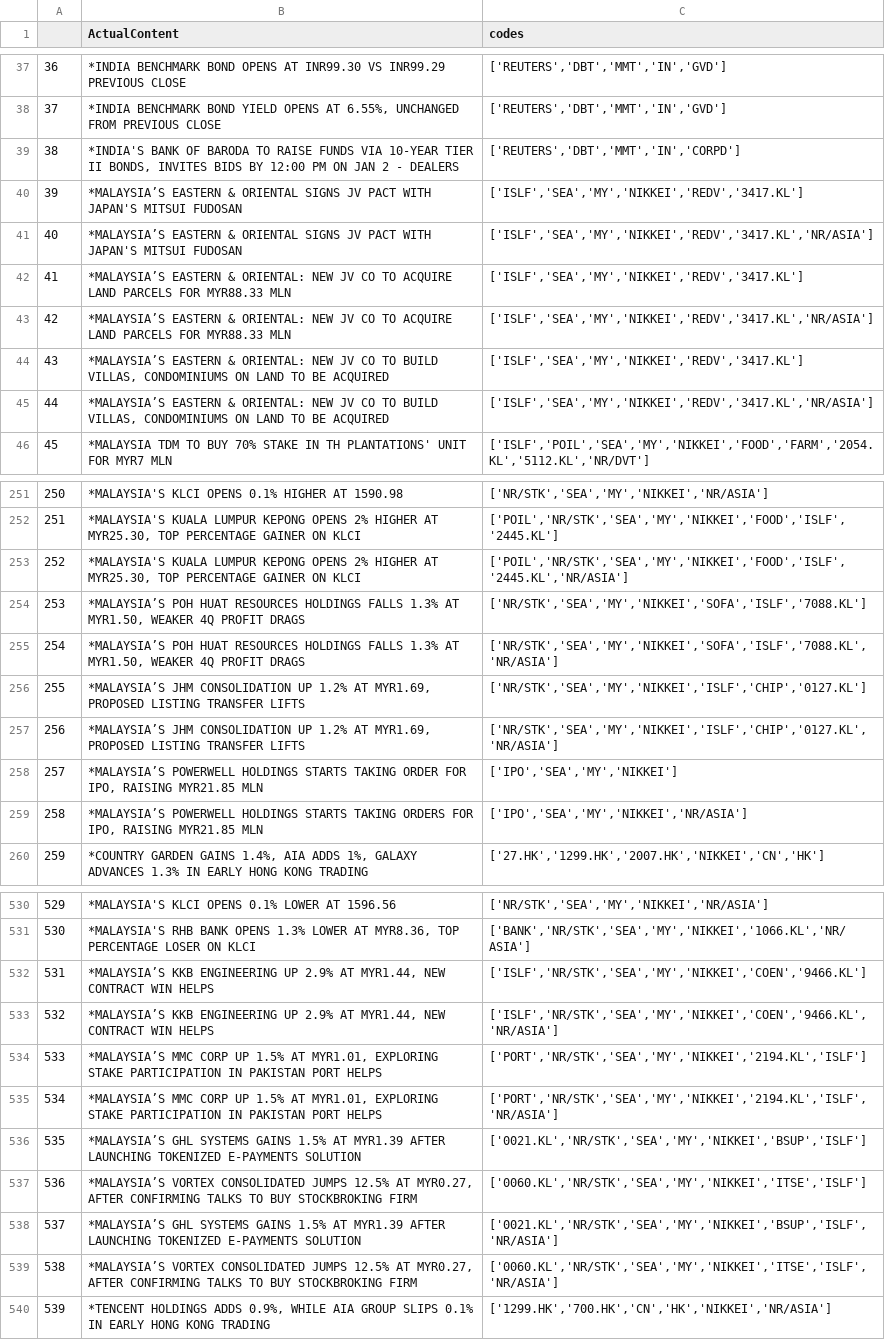
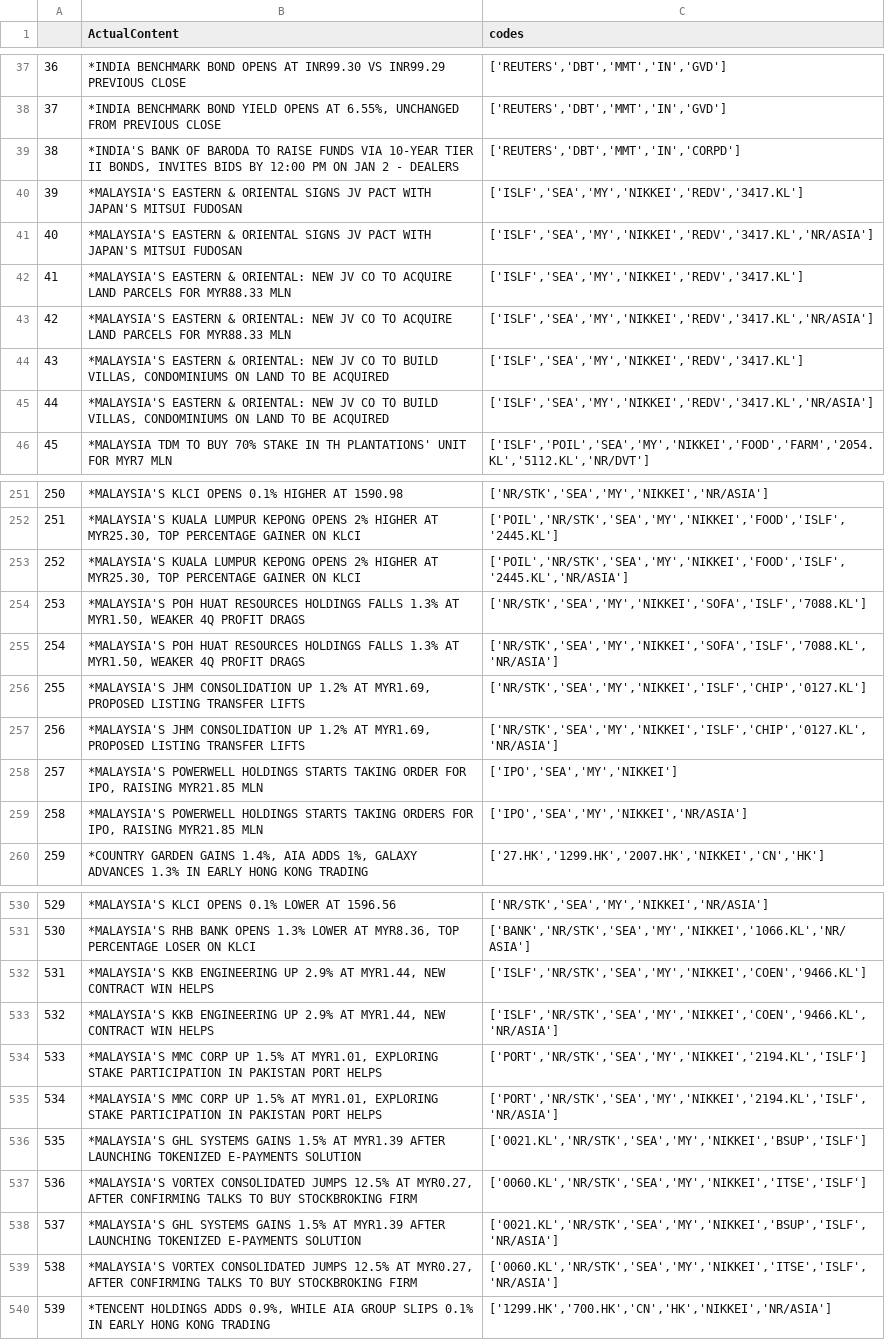
Before and after one commit to shubh48/Sample, a CSV file: stories.csv, drawn as a sheet; only a part is shown, gaps mark what is left out; the diff covers the shown part only; the diff names each change by its address in the sheet, - before the commit and + after, or states it on an @@ line.

```diff
--- a/stories.csv
+++ b/stories.csv
-B40:B41 (ActualContent): *MALAYSIA’S EASTERN &…
+B40:B41 (ActualContent): *MALAYSIA'S EASTERN &…
-B42:B43 (ActualContent): *MALAYSIA’S EASTERN &…
+B42:B43 (ActualContent): *MALAYSIA'S EASTERN &…
-B44:B45 (ActualContent): *MALAYSIA’S EASTERN &…
+B44:B45 (ActualContent): *MALAYSIA'S EASTERN &…
-B254:B255 (ActualContent): *MALAYSIA’S POH HUAT…
+B254:B255 (ActualContent): *MALAYSIA'S POH HUAT…
-B256:B257 (ActualContent): *MALAYSIA’S JHM CONSOLIDATION…
+B256:B257 (ActualContent): *MALAYSIA'S JHM CONSOLIDATION…
-B258 (ActualContent): *MALAYSIA’S POWERWELL HOLDINGS…
+B258 (ActualContent): *MALAYSIA'S POWERWELL HOLDINGS…
-B259 (ActualContent): *MALAYSIA’S POWERWELL HOLDINGS…
+B259 (ActualContent): *MALAYSIA'S POWERWELL HOLDINGS…
-B532:B533 (ActualContent): *MALAYSIA’S KKB ENGINEERING…
+B532:B533 (ActualContent): *MALAYSIA'S KKB ENGINEERING…
-B534:B535 (ActualContent): *MALAYSIA’S MMC CORP…
+B534:B535 (ActualContent): *MALAYSIA'S MMC CORP…
-B536 (ActualContent): *MALAYSIA’S GHL SYSTEMS…
+B536 (ActualContent): *MALAYSIA'S GHL SYSTEMS…
-B537 (ActualContent): *MALAYSIA’S VORTEX CONSOLIDATED…
+B537 (ActualContent): *MALAYSIA'S VORTEX CONSOLIDATED…
-B538 (ActualContent): *MALAYSIA’S GHL SYSTEMS…
+B538 (ActualContent): *MALAYSIA'S GHL SYSTEMS…
-B539 (ActualContent): *MALAYSIA’S VORTEX CONSOLIDATED…
+B539 (ActualContent): *MALAYSIA'S VORTEX CONSOLIDATED…
```
Also changed, not shown: 98 edited cells elsewhere in this file.
